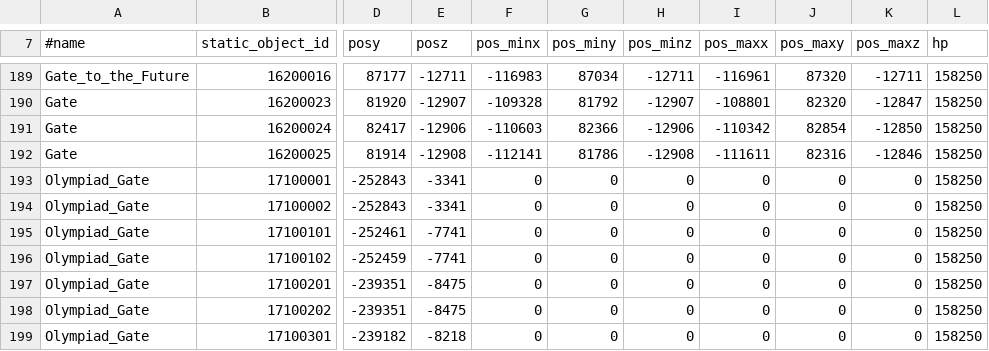
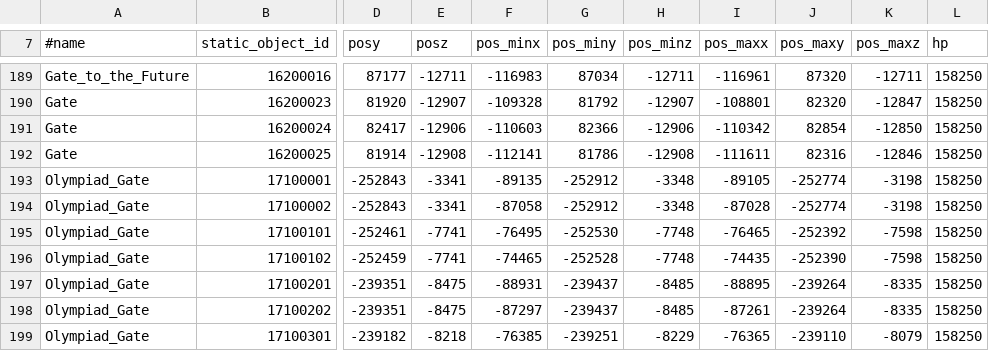
Before and after one commit to Battlecruiser/L2J_Datapack_EXPERIMENTAL, a CSV file: L2J_DataPack_BETA/dist/game/data/door.csv, drawn as a sheet; only a part is shown, gaps mark what is left out; the diff covers the shown part only; the diff names each change by its address in the sheet, - before the commit and + after, or states it on an @@ line.

Commit message:
BETA: Missing Door Radius for H5 Olympiad Stadiums Doors, thanks VlLight.

```diff
--- a/L2J_DataPack_BETA/dist/game/data/door.csv
+++ b/L2J_DataPack_BETA/dist/game/data/door.csv
-F193 (pos_minx): 0
+F193 (pos_minx): -89135
-G193:G194 (pos_miny): 0
+G193:G194 (pos_miny): -252912
-H193:H194 (pos_minz): 0
+H193:H194 (pos_minz): -3348
-I193 (pos_maxx): 0
+I193 (pos_maxx): -89105
-J193:J194 (pos_maxy): 0
+J193:J194 (pos_maxy): -252774
-K193:K194 (pos_maxz): 0
+K193:K194 (pos_maxz): -3198
-F194 (pos_minx): 0
+F194 (pos_minx): -87058
-I194 (pos_maxx): 0
+I194 (pos_maxx): -87028
-F195 (pos_minx): 0
+F195 (pos_minx): -76495
-G195 (pos_miny): 0
+G195 (pos_miny): -252530
-H195:H196 (pos_minz): 0
+H195:H196 (pos_minz): -7748
-I195 (pos_maxx): 0
+I195 (pos_maxx): -76465
-J195 (pos_maxy): 0
+J195 (pos_maxy): -252392
-K195:K196 (pos_maxz): 0
+K195:K196 (pos_maxz): -7598
-F196 (pos_minx): 0
+F196 (pos_minx): -74465
-G196 (pos_miny): 0
+G196 (pos_miny): -252528
-I196 (pos_maxx): 0
+I196 (pos_maxx): -74435
-J196 (pos_maxy): 0
+J196 (pos_maxy): -252390
-F197 (pos_minx): 0
+F197 (pos_minx): -88931
-G197:G198 (pos_miny): 0
+G197:G198 (pos_miny): -239437
-H197:H198 (pos_minz): 0
+H197:H198 (pos_minz): -8485
-I197 (pos_maxx): 0
+I197 (pos_maxx): -88895
-J197:J198 (pos_maxy): 0
+J197:J198 (pos_maxy): -239264
-K197:K198 (pos_maxz): 0
+K197:K198 (pos_maxz): -8335
-F198 (pos_minx): 0
+F198 (pos_minx): -87297
-I198 (pos_maxx): 0
+I198 (pos_maxx): -87261
-F199 (pos_minx): 0
+F199 (pos_minx): -76385
-G199 (pos_miny): 0
+G199 (pos_miny): -239251
-H199 (pos_minz): 0
+H199 (pos_minz): -8229
-I199 (pos_maxx): 0
+I199 (pos_maxx): -76365
-J199 (pos_maxy): 0
+J199 (pos_maxy): -239110
-K199 (pos_maxz): 0
+K199 (pos_maxz): -8079
```
Also changed, not shown: 6 edited cells elsewhere in this file.
